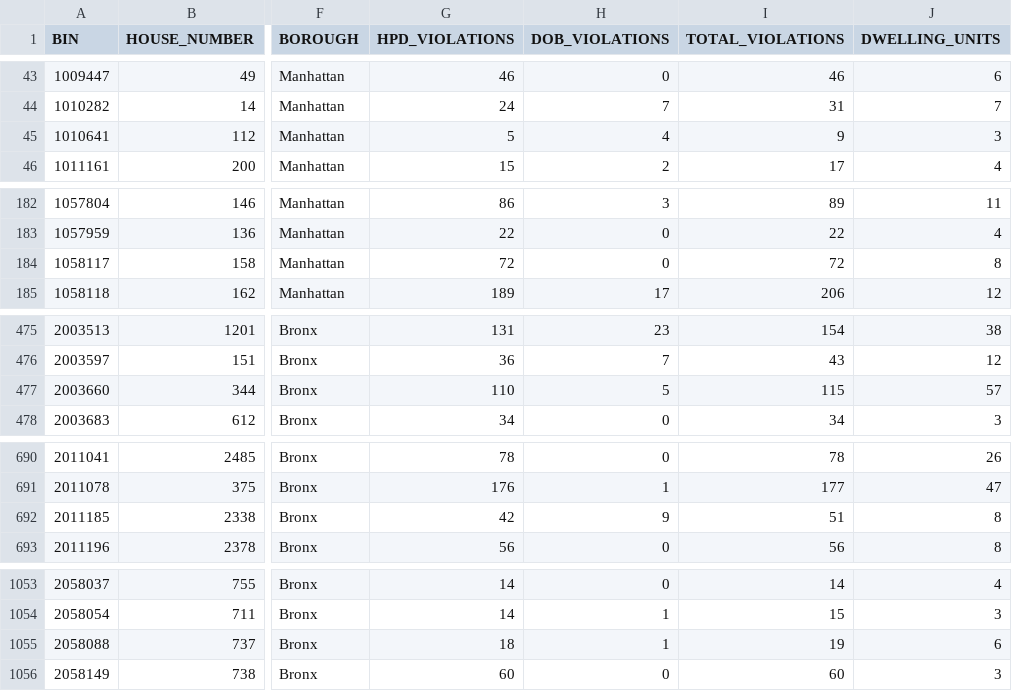
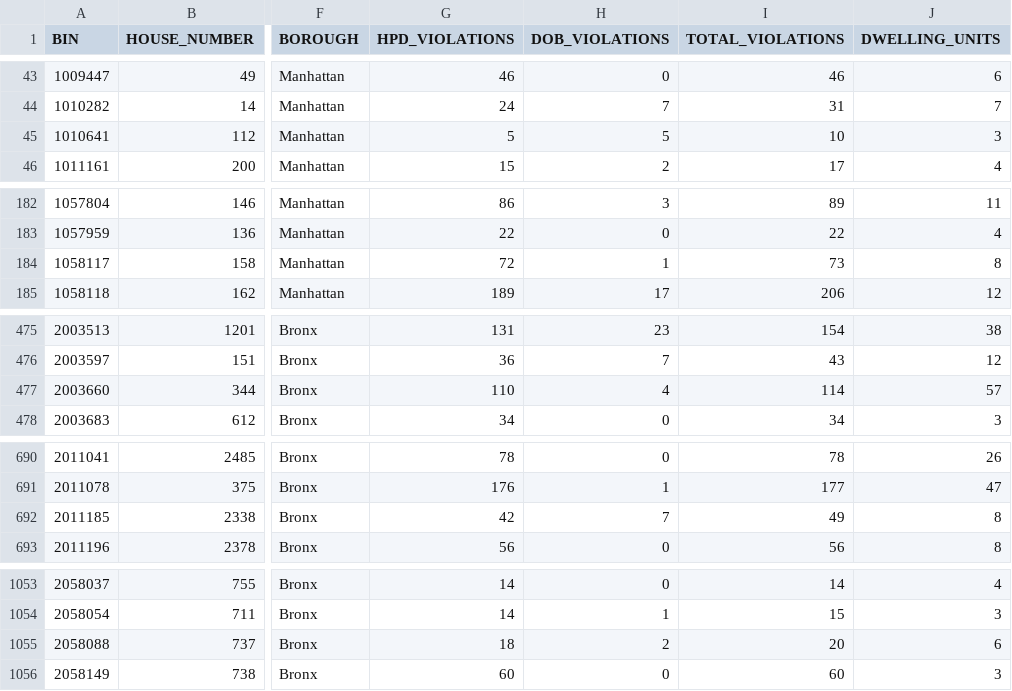
Before and after one commit to NYCDOB/LL104, a CSV file: data/LL104_details.csv, drawn as a sheet; only a part is shown, gaps mark what is left out; the diff names each change by its address in the sheet, - before the commit and + after, or states it on an @@ line.

```diff
--- a/data/LL104_details.csv
+++ b/data/LL104_details.csv
-H45 (DOB_VIOLATIONS): 4
+H45 (DOB_VIOLATIONS): 5
-I45 (TOTAL_VIOLATIONS): 9
+I45 (TOTAL_VIOLATIONS): 10
-H184 (DOB_VIOLATIONS): 0
+H184 (DOB_VIOLATIONS): 1
-I184 (TOTAL_VIOLATIONS): 72
+I184 (TOTAL_VIOLATIONS): 73
-H477 (DOB_VIOLATIONS): 5
+H477 (DOB_VIOLATIONS): 4
-I477 (TOTAL_VIOLATIONS): 115
+I477 (TOTAL_VIOLATIONS): 114
-H692 (DOB_VIOLATIONS): 9
+H692 (DOB_VIOLATIONS): 7
-I692 (TOTAL_VIOLATIONS): 51
+I692 (TOTAL_VIOLATIONS): 49
-H1055 (DOB_VIOLATIONS): 1
+H1055 (DOB_VIOLATIONS): 2
-I1055 (TOTAL_VIOLATIONS): 19
+I1055 (TOTAL_VIOLATIONS): 20
```
Also changed, not shown: 1 other file.
